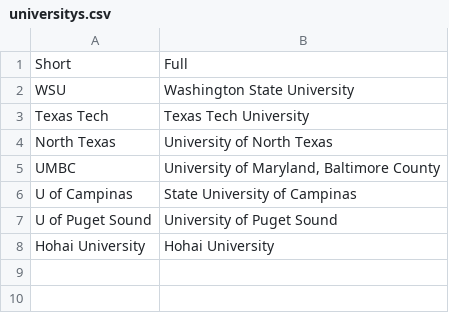
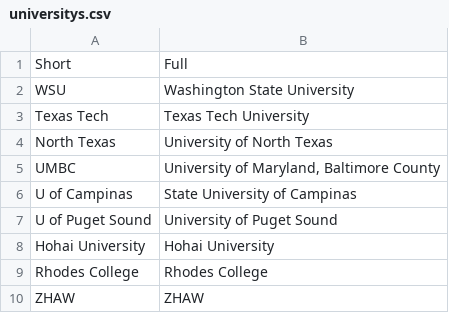
Before and after one commit to nsfcac/UCC2022, a CSV file: src/assets/universitys.csv, drawn as a sheet; the diff names each change by its address in the sheet, - before the commit and + after, or states it on an @@ line.

```diff
--- a/src/assets/universitys.csv
+++ b/src/assets/universitys.csv
+row 9: Rhodes College | Rhodes College
+row 10: ZHAW | ZHAW
```
Also changed, not shown: src/assets/members.csv, 6 other files.
